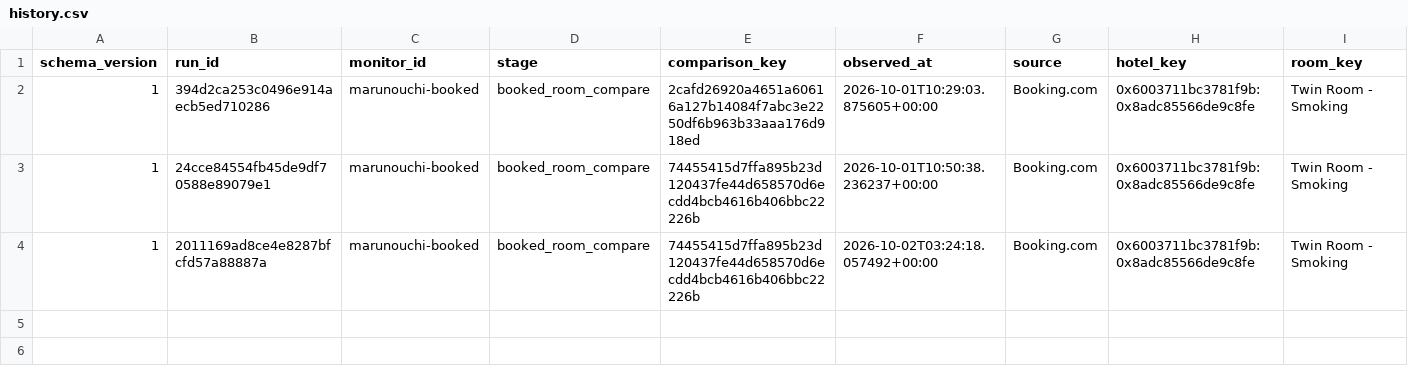
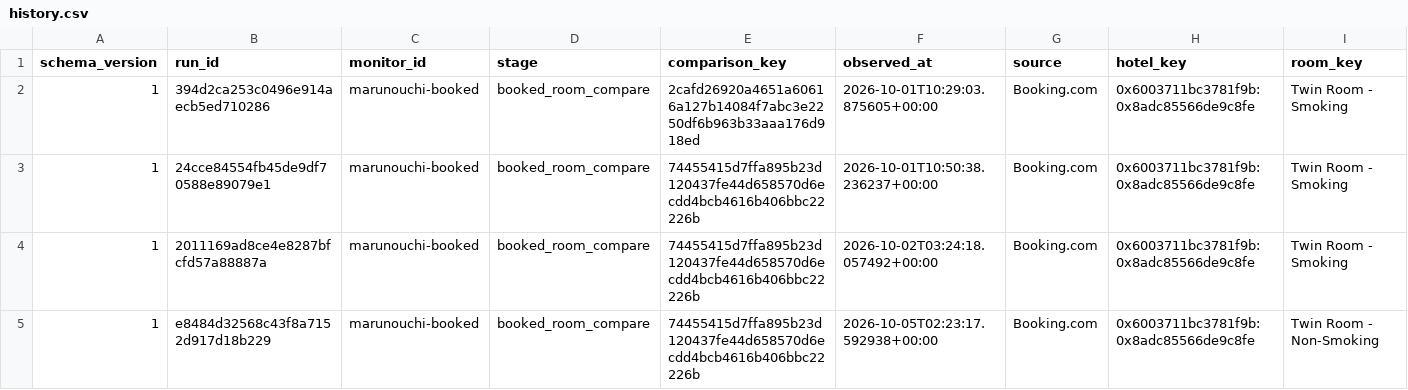
Before and after one commit to Vance-PIC/Travel_Master, a CSV file: travel/nagoya/hotels/marunouchi-booked/history.csv, drawn as a sheet; only a part is shown; rows hold the shown columns only; the diff names each change by its address in the sheet, - before the commit and + after, or states it on an @@ line.

```diff
--- a/travel/nagoya/hotels/marunouchi-booked/history.csv
+++ b/travel/nagoya/hotels/marunouchi-booked/history.csv
+row 5: 1 | e8484d32568c43f8a7152d917d18b229 | marunouchi-booked | booked_room_compare | 74455415d7ffa895b23d120437fe44d658570d6ecdd4bcb4616b406bbc22226b | 2026-10-05T02:23:17.592938+00:00 | Booking.com | 0x6003711bc3781f9b:0x8adc85566de9c8fe | Twin Room - Non-Smoking
```
Also changed, not shown: 2 other files.
